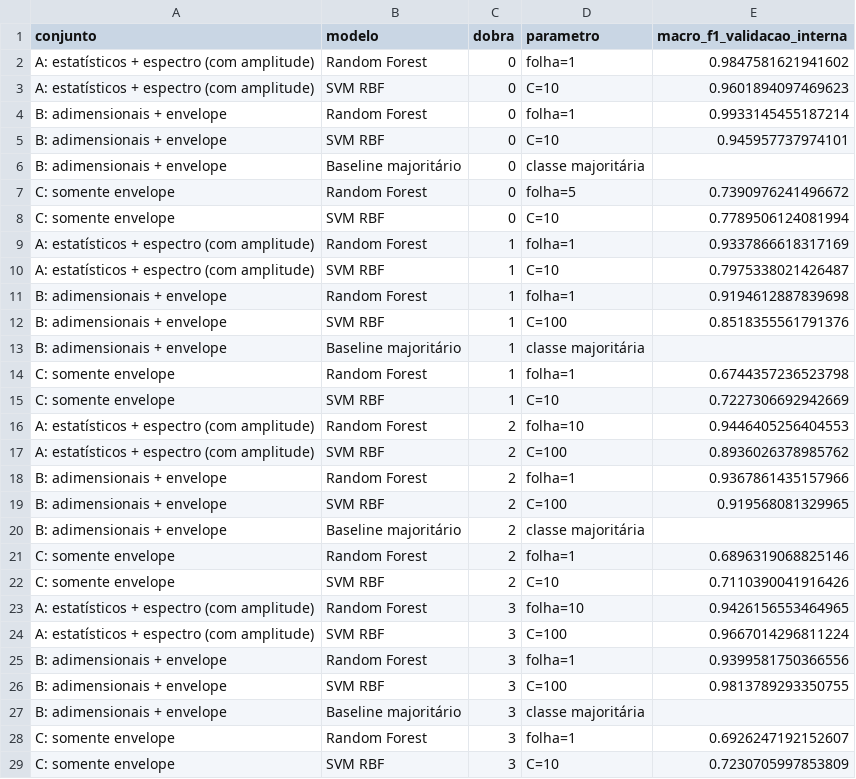
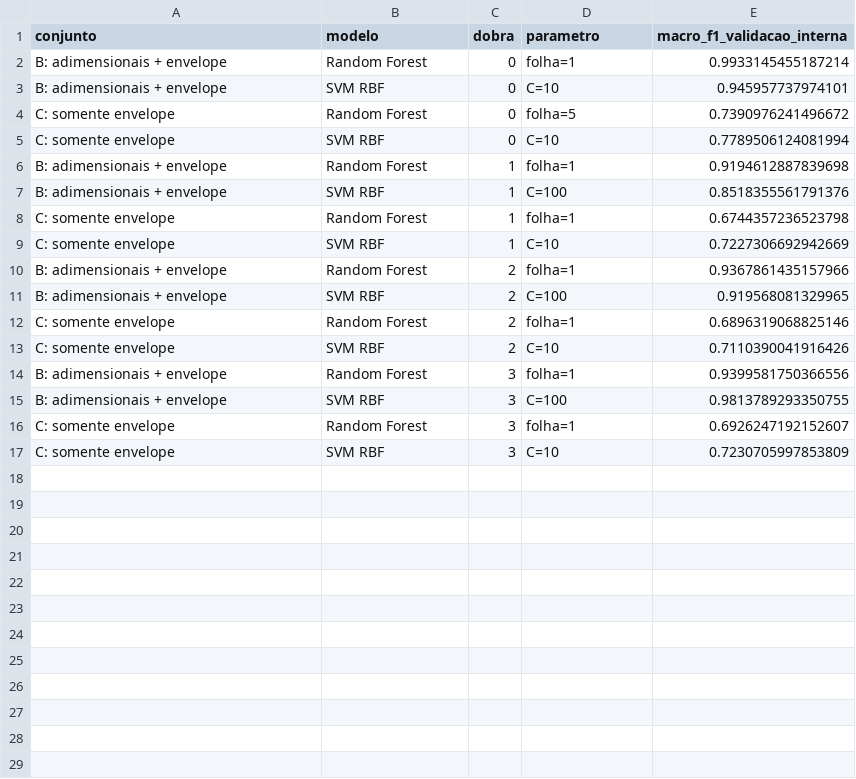
Before and after one commit to rodrigo-faltz/CD2026-S2, a CSV file: resultados/selecao_hiperparametros_carga.csv, drawn as a sheet; the diff names each change by its address in the sheet, - before the commit and + after, or states it on an @@ line.

```diff
--- a/resultados/selecao_hiperparametros_carga.csv
+++ b/resultados/selecao_hiperparametros_carga.csv
-row 2: A: estatísticos + espectro (com amplitude) | Random Forest | 0 | folha=1 | 0.9847581621941602
-row 3: A: estatísticos + espectro (com amplitude) | SVM RBF | 0 | C=10 | 0.9601894097469623
-row 6: B: adimensionais + envelope | Baseline majoritário | 0 | classe majoritária
-row 9: A: estatísticos + espectro (com amplitude) | Random Forest | 1 | folha=1 | 0.9337866618317169
-row 10: A: estatísticos + espectro (com amplitude) | SVM RBF | 1 | C=10 | 0.7975338021426487
-row 13: B: adimensionais + envelope | Baseline majoritário | 1 | classe majoritária
-row 16: A: estatísticos + espectro (com amplitude) | Random Forest | 2 | folha=10 | 0.9446405256404553
-row 17: A: estatísticos + espectro (com amplitude) | SVM RBF | 2 | C=100 | 0.8936026378985762
-row 20: B: adimensionais + envelope | Baseline majoritário | 2 | classe majoritária
-row 23: A: estatísticos + espectro (com amplitude) | Random Forest | 3 | folha=10 | 0.9426156553464965
-row 24: A: estatísticos + espectro (com amplitude) | SVM RBF | 3 | C=100 | 0.9667014296811224
-row 27: B: adimensionais + envelope | Baseline majoritário | 3 | classe majoritária
```
Also changed, not shown: resultados/comparacao_por_gravacao.csv, resultados/diagnostico_carga.csv, 19 other files.
